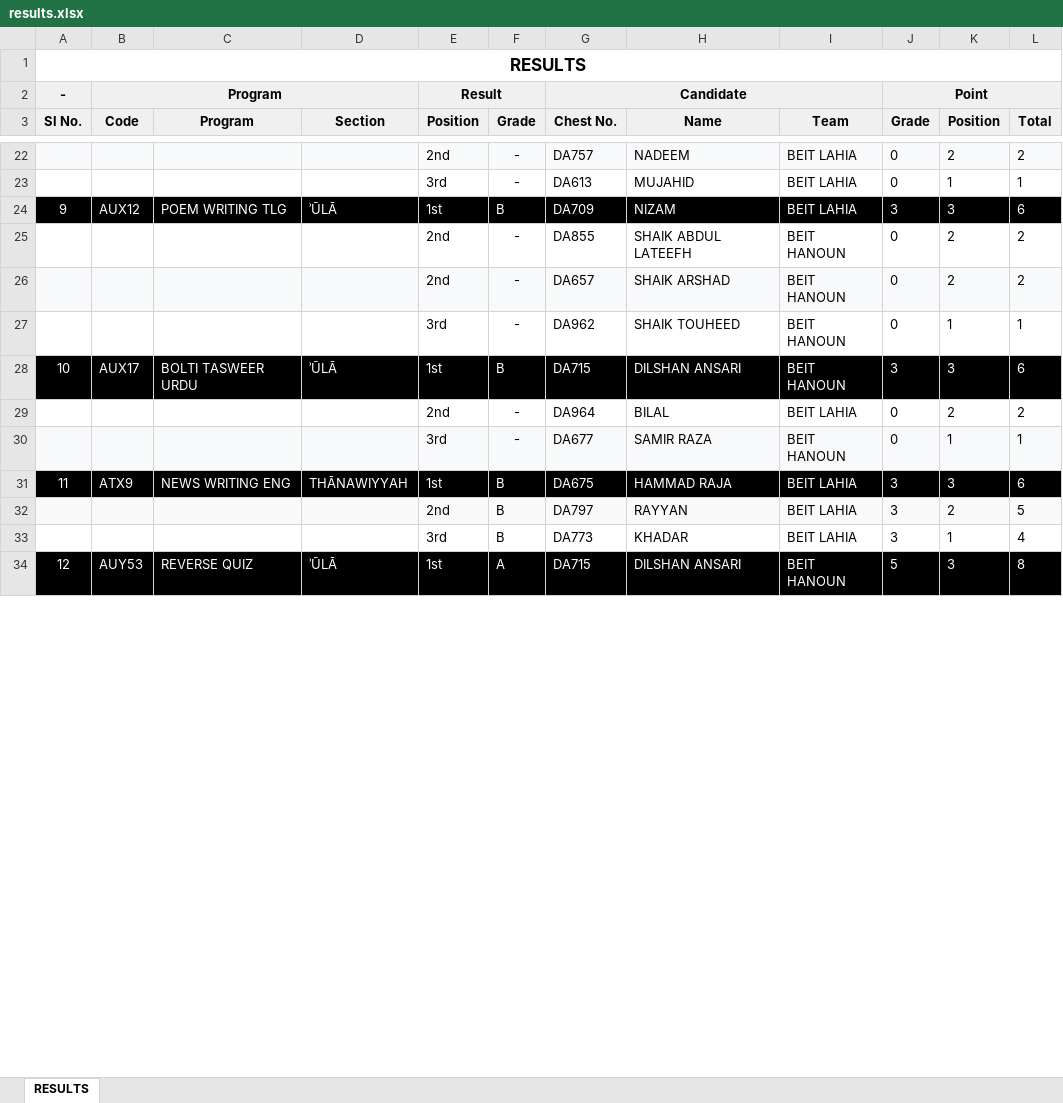
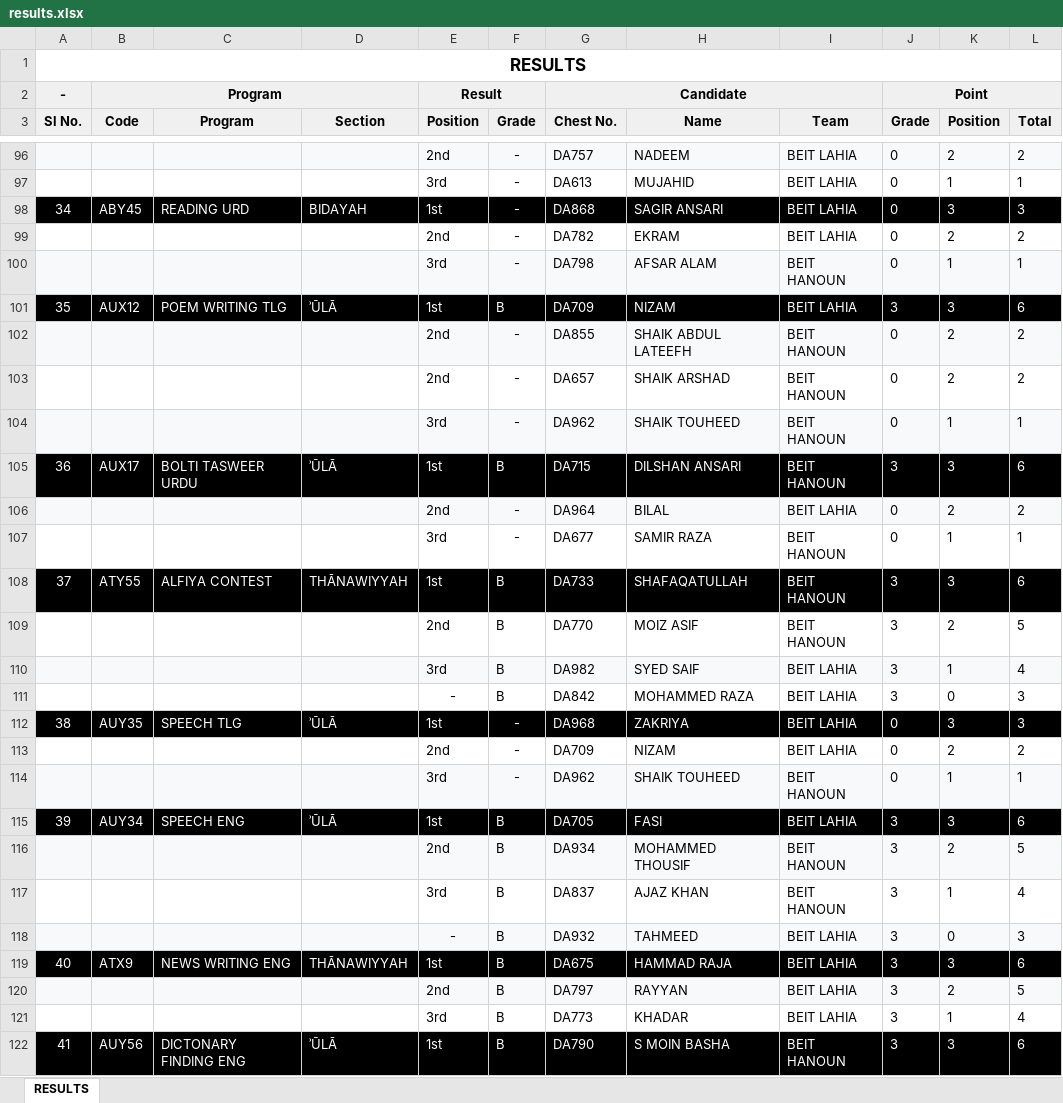
Before and after one commit to Javadamkd/solveddisplay, an Excel workbook: public/results.xlsx, sheet RESULTS, drawn as a sheet; only a part is shown, gaps mark what is left out; the shorter side is filled out with more unchanged rows; values as stored, in another font and other column widths than the file's, no borders; addresses are those after the commit; the diff covers the shown part only; the diff names each change by its address in the sheet, - before the commit and + after, or states it on an @@ line.

```diff
--- a/public/results.xlsx (sheet RESULTS)
+++ b/public/results.xlsx (sheet RESULTS)
@@ column A (Sl No.) renumbered between rows 38 and 187 @@
+row 98: 34 | ABY45 | READING URD | BIDAYAH | 1st | - | DA868 | SAGIR ANSARI | BEIT LAHIA | 0 | 3 | 3
+row 99:  |  |  |  | 2nd | - | DA782 | EKRAM | BEIT LAHIA | 0 | 2 | 2
+row 100:  |  |  |  | 3rd | - | DA798 | AFSAR ALAM | BEIT HANOUN | 0 | 1 | 1
-A102:L102 fill: none
+A102:L102 fill: #F8F9FA
-A103:L103 fill: #F8F9FA
+A103:L103 fill: none
-A104:L104 fill: none
+A104:L104 fill: #F8F9FA
-A106:L106 fill: none
+A106:L106 fill: #F8F9FA
-A107:L107 fill: #F8F9FA
+A107:L107 fill: none
+row 108: 37 | ATY55 | ALFIYA CONTEST | THĀNAWIYYAH | 1st | B | DA733 | SHAFAQATULLAH | BEIT HANOUN | 3 | 3 | 6
+row 109:  |  |  |  | 2nd | B | DA770 | MOIZ ASIF | BEIT HANOUN | 3 | 2 | 5
+row 110:  |  |  |  | 3rd | B | DA982 | SYED SAIF | BEIT LAHIA | 3 | 1 | 4
+row 111:  |  |  |  | - | B | DA842 | MOHAMMED RAZA | BEIT LAHIA | 3 | 0 | 3
+row 112: 38 | AUY35 | SPEECH TLG | ʾŪLĀ | 1st | - | DA968 | ZAKRIYA | BEIT LAHIA | 0 | 3 | 3
+row 113:  |  |  |  | 2nd | - | DA709 | NIZAM | BEIT LAHIA | 0 | 2 | 2
+row 114:  |  |  |  | 3rd | - | DA962 | SHAIK TOUHEED | BEIT HANOUN | 0 | 1 | 1
+row 115: 39 | AUY34 | SPEECH ENG | ʾŪLĀ | 1st | B | DA705 | FASI | BEIT LAHIA | 3 | 3 | 6
+row 116:  |  |  |  | 2nd | B | DA934 | MOHAMMED THOUSIF | BEIT HANOUN | 3 | 2 | 5
+row 117:  |  |  |  | 3rd | B | DA837 | AJAZ KHAN | BEIT HANOUN | 3 | 1 | 4
+row 118:  |  |  |  | - | B | DA932 | TAHMEED | BEIT LAHIA | 3 | 0 | 3
+row 122: 41 | AUY56 | DICTONARY FINDING ENG | ʾŪLĀ | 1st | B | DA790 | S MOIN BASHA | BEIT HANOUN | 3 | 3 | 6
```
Also changed, not shown: 116 added rows and cell formats elsewhere in this sheet.
